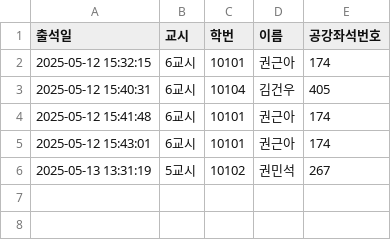
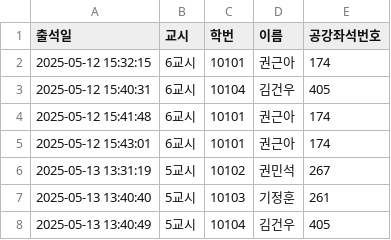
Before and after one commit to eunjoy-library/StudentTrackr, a CSV file: attendance_backup.csv, drawn as a sheet; the diff names each change by its address in the sheet, - before the commit and + after, or states it on an @@ line.

```diff
--- a/attendance_backup.csv
+++ b/attendance_backup.csv
+row 7: 2025-05-13 13:40:40 | 5교시 | 10103 | 기정훈 | 261
+row 8: 2025-05-13 13:40:49 | 5교시 | 10104 | 김건우 | 405
```
Also changed, not shown: 3 other files.
